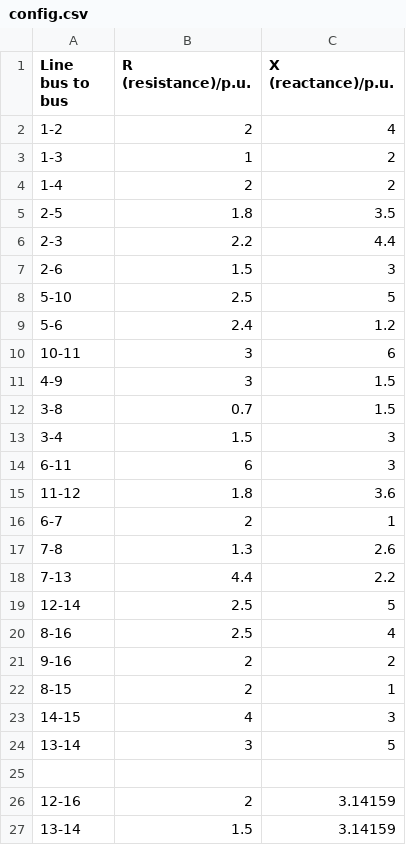
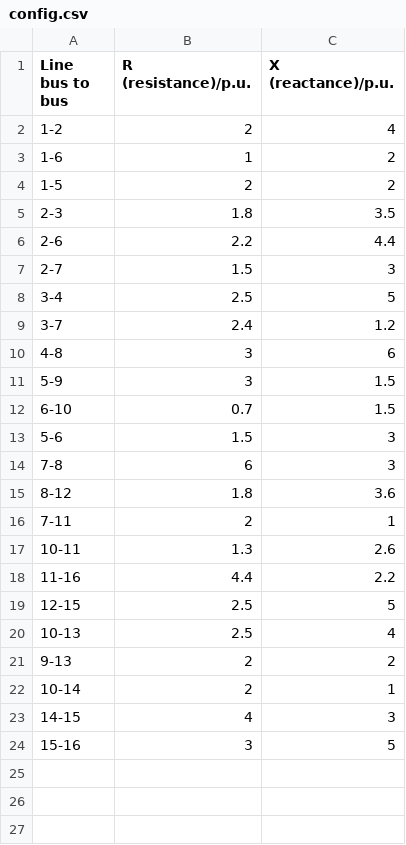
Before and after one commit to mcleoregulus/Project-DataStructuresAndAlgorithms, a CSV file: data/config.csv, drawn as a sheet.

```diff
--- a/data/config.csv
+++ b/data/config.csv
@@ -2,26 +2,23 @@
 1-2,2,4
-1-3,1,2
-1-4,2,2
-2-5,1.8,3.5
-2-3,2.2,4.4
-2-6,1.5,3
-5-10,2.5,5
-5-6,2.4,1.2
-10-11,3,6
-4-9,3,1.5
-3-8,0.7,1.5
-3-4,1.5,3
-6-11,6,3
-11-12,1.8,3.6
-6-7,2,1
-7-8,1.3,2.6
-7-13,4.4,2.2
-12-14,2.5,5
-8-16,2.5,4
-9-16,2,2
-8-15,2,1
+1-6,1,2
+1-5,2,2
+2-3,1.8,3.5
+2-6,2.2,4.4
+2-7,1.5,3
+3-4,2.5,5
+3-7,2.4,1.2
+4-8,3,6
+5-9,3,1.5
+6-10,0.7,1.5
+5-6,1.5,3
+7-8,6,3
+8-12,1.8,3.6
+7-11,2,1
+10-11,1.3,2.6
+11-16,4.4,2.2
+12-15,2.5,5
+10-13,2.5,4
+9-13,2,2
+10-14,2,1
 14-15,4,3
-13-14,3,5
-
-12-16, 2, 3.14159
-13-14, 1.5, 3.14159
+15-16,3,5
```
Also changed, not shown: 21 other files.
